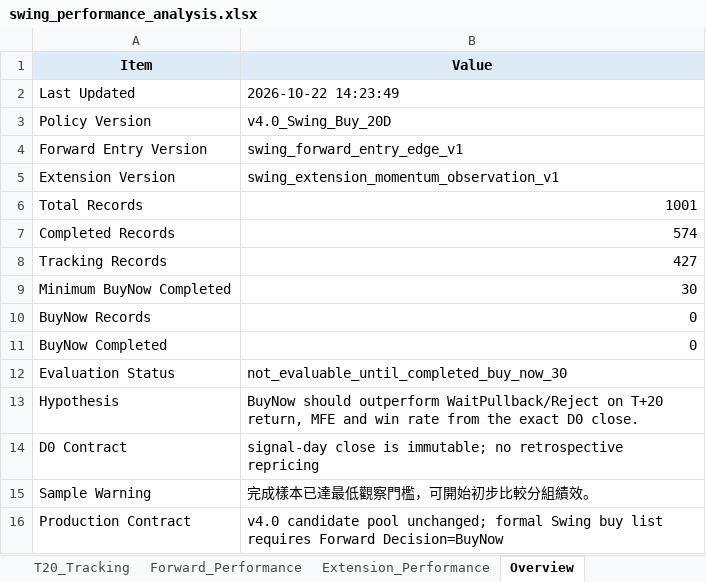
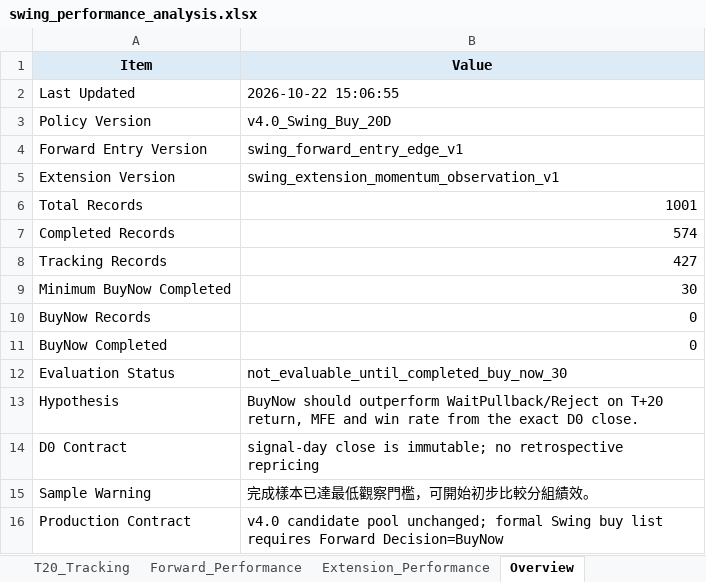
Before and after one commit to Gary172Lee/iSecretary-LIFF, an Excel workbook: data/swing_performance_analysis.xlsx, sheet Overview, drawn as a sheet; values as stored, in another font and other column widths than the file's, no borders; the diff names each change by its address in the sheet, - before the commit and + after, or states it on an @@ line.

```diff
--- a/data/swing_performance_analysis.xlsx (sheet Overview)
+++ b/data/swing_performance_analysis.xlsx (sheet Overview)
-B2 (Value): 2026-10-22 14:23:49
+B2 (Value): 2026-10-22 15:06:55
```
Also changed, not shown: data/swing_user_watchlist_analysis.xlsx, 16 other files.
